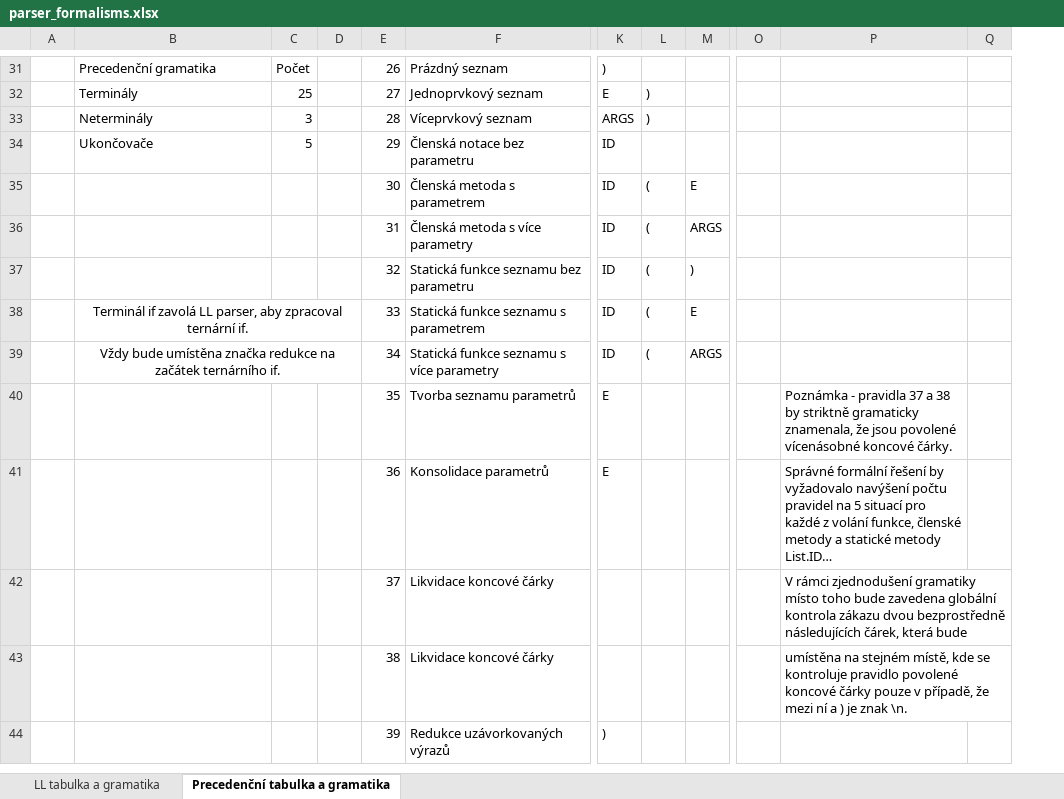
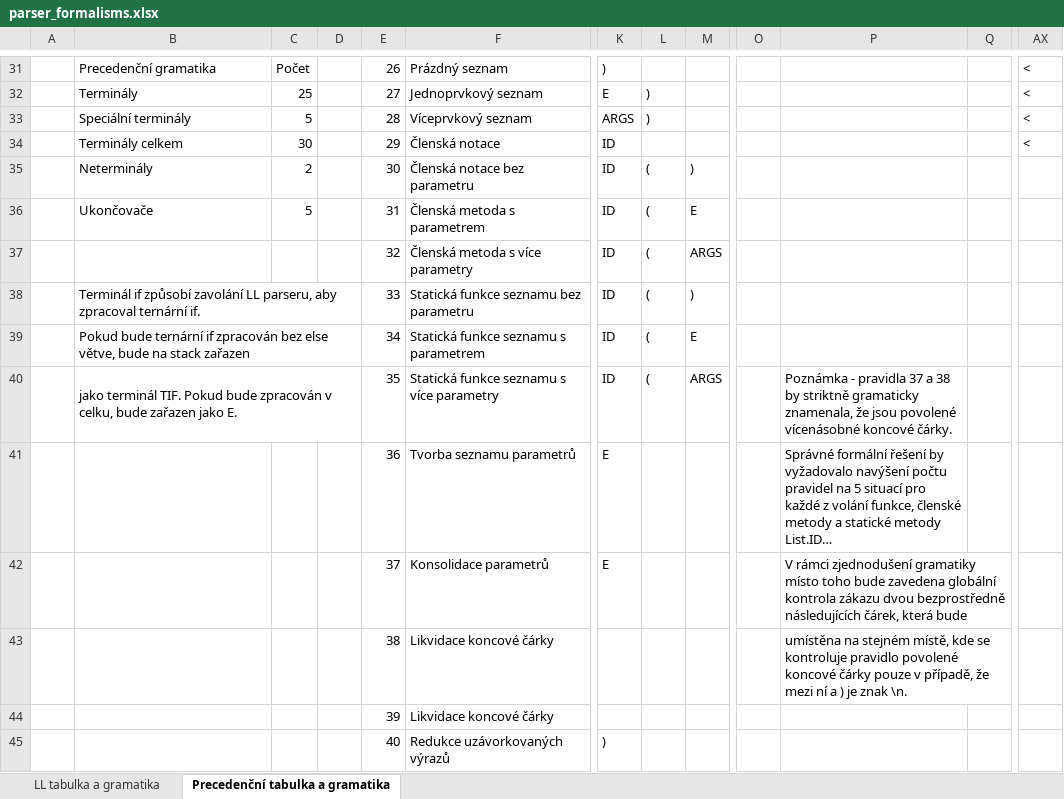
Before and after one commit to Dustlightgit/IFJ-Projekt-2026, an Excel workbook: formalisms/parser_formalisms.xlsx, sheet Precedenční tabulka a gramatika, drawn as a sheet; only a part is shown, gaps mark what is left out; values as stored, in another font and other column widths than the file's, no borders; conditional formats not drawn; removed rows and columns are numbered as before the commit, all else as after; rows hold the shown columns only; the diff covers the shown part only; the diff names each change by its address in the sheet, - before the commit and + after, or states it on an @@ line.

Commit message:
Added the newest version of parser_formalisms to versioning. Hopefully, if testing doesn't reveal new problems, this version should be final.

```diff
--- a/formalisms/parser_formalisms.xlsx (sheet Precedenční tabulka a gramatika)
+++ b/formalisms/parser_formalisms.xlsx (sheet Precedenční tabulka a gramatika)
-column O, empty
+column O, empty
+column AX, rows 31-33: all <
-B33: Neterminály
+B33: Speciální terminály
-C33: 3
+C33: 5
+row 34:  | Terminály celkem | 30 |  | 29 | Členská notace | ID |  |  |  |  |  | <
-B35: Ukončovače
+B35: Neterminály
-C35: 5
+C35: 2
-E35: 29
+E35: 30
-L35: (empty)
+L35: (
-M35: (empty)
+M35: )
-B36: (empty)
+B36: Ukončovače
-C36: (empty)
+C36: 5
-E36: 30
+E36: 31
-E37: 31
+E37: 32
-B38: (empty)
+B38: Terminál if způsobí zavolání LL parseru, aby zpracoval ternární if.
+B38:D38 merged
-E38: 32
+E38: 33
-B39: Terminál if zavolá LL parser, aby zpracoval ternární if.
+B39: Pokud bude ternární if zpracován bez else větve, bude na stack zařazen
-B39:B40 alignment: center
+B39:B40 alignment: left
-E39: 33
+E39: 34
-B40: Vždy bude umístěna značka redukce na začátek ternárního if.
+B40: jako terminál TIF. Pokud bude zpracován v celku, bude zařazen jako E.
-E40: 34
+E40: 35
-P40: (empty)
+P40: Poznámka - pravidla 37 a 38 by striktně gramaticky znamenala, že jsou povolené vícenásobné koncové čárky.
-E41: 35
+E41: 36
-P41: Poznámka - pravidla 37 a 38 by striktně gramaticky znamenala, že jsou povolené vícenásobné koncové čárky.
+P41: Správné formální řešení by vyžadovalo navýšení počtu pravidel na 5 situací pro každé z volání funkce, členské metody a statické metody List.ID…
-E42: 36
+E42: 37
-P42: Správné formální řešení by vyžadovalo navýšení počtu pravidel na 5 situací pro každé z volání funkce, členské metody a statické metody List.ID…
+P42: V rámci zjednodušení gramatiky místo toho bude zavedena globální kontrola zákazu dvou bezprostředně následujících čárek, která bude
+P42:AF42 merged
-E43: 37
+E43: 38
-P43: V rámci zjednodušení gramatiky místo toho bude zavedena globální kontrola zákazu dvou bezprostředně následujících čárek, která bude
+P43: umístěna na stejném místě, kde se kontroluje pravidlo povolené koncové čárky pouze v případě, že mezi ní a ) je znak \n.
-E44: 38
+E44: 39
-P44: umístěna na stejném místě, kde se kontroluje pravidlo povolené koncové čárky pouze v případě, že mezi ní a ) je znak \n.
+P44: (empty)
-P43:AF43 merged
-E45: 39
+E45: 40
```
Also changed, not shown: 2 added rows, 19 edited cells, cell formats and merged cells elsewhere in this sheet, sheet LL tabulka a gramatika.
